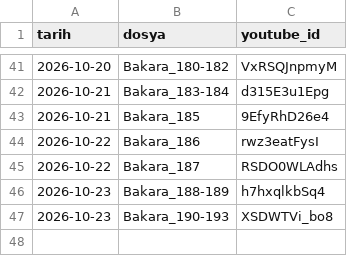
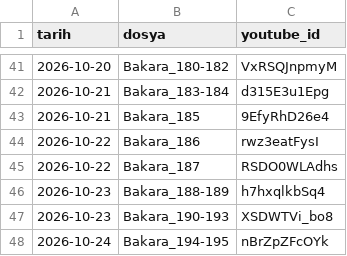
Before and after one commit to mehm24et35/kuran-shorts, a CSV file: paylasilan.csv, drawn as a sheet; only a part is shown, gaps mark what is left out; the diff names each change by its address in the sheet, - before the commit and + after, or states it on an @@ line.

```diff
--- a/paylasilan.csv
+++ b/paylasilan.csv
+row 48: 2026-10-24 | Bakara_194-195 | nBrZpZFcOYk
```
Also changed, not shown: 1 other file.
